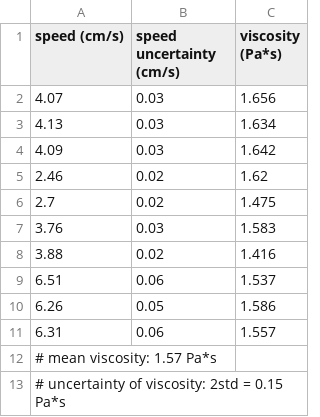
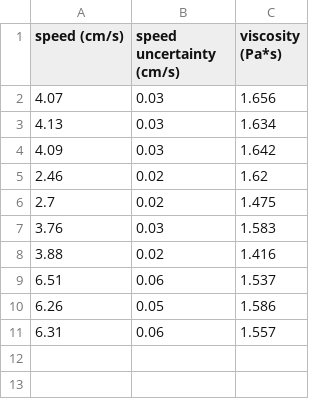
Before and after one commit to phys-labs-at-hse/glycerine, a CSV file: viscosities.csv, drawn as a sheet.

```diff
--- a/viscosities.csv
+++ b/viscosities.csv
@@ -11,3 +11 @@ speed (cm/s), speed uncertainty (cm/s), viscosity (Pa*s)
 6.31, 0.06, 1.557
-# mean viscosity: 1.57 Pa*s
-# uncertainty of viscosity: 2std = 0.15 Pa*s
```
Also changed, not shown: balls.csv, 5 other files.
